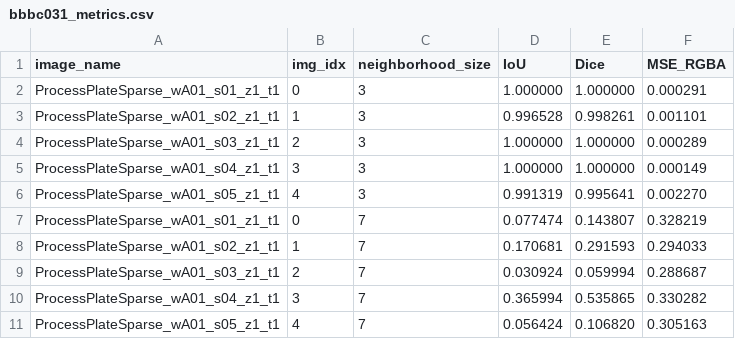
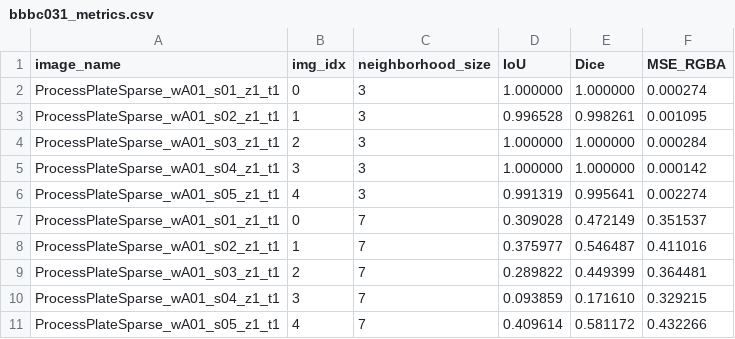
Before and after one commit to DaddarioLuigi/MNCA, a CSV file: results_extended/MNCA_bbbc031_outputs/analysis/bbbc031_metrics.csv, drawn as a sheet.

```diff
--- a/results_extended/MNCA_bbbc031_outputs/analysis/bbbc031_metrics.csv
+++ b/results_extended/MNCA_bbbc031_outputs/analysis/bbbc031_metrics.csv
@@ -1,11 +1,11 @@
 image_name,img_idx,neighborhood_size,IoU,Dice,MSE_RGBA
-ProcessPlateSparse_wA01_s01_z1_t1,0,3,1.000000,1.000000,0.000291
-ProcessPlateSparse_wA01_s02_z1_t1,1,3,0.996528,0.998261,0.001101
-ProcessPlateSparse_wA01_s03_z1_t1,2,3,1.000000,1.000000,0.000289
-ProcessPlateSparse_wA01_s04_z1_t1,3,3,1.000000,1.000000,0.000149
-ProcessPlateSparse_wA01_s05_z1_t1,4,3,0.991319,0.995641,0.002270
-ProcessPlateSparse_wA01_s01_z1_t1,0,7,0.077474,0.143807,0.328219
-ProcessPlateSparse_wA01_s02_z1_t1,1,7,0.170681,0.291593,0.294033
-ProcessPlateSparse_wA01_s03_z1_t1,2,7,0.030924,0.059994,0.288687
-ProcessPlateSparse_wA01_s04_z1_t1,3,7,0.365994,0.535865,0.330282
-ProcessPlateSparse_wA01_s05_z1_t1,4,7,0.056424,0.106820,0.305163
+ProcessPlateSparse_wA01_s01_z1_t1,0,3,1.000000,1.000000,0.000274
+ProcessPlateSparse_wA01_s02_z1_t1,1,3,0.996528,0.998261,0.001095
+ProcessPlateSparse_wA01_s03_z1_t1,2,3,1.000000,1.000000,0.000284
+ProcessPlateSparse_wA01_s04_z1_t1,3,3,1.000000,1.000000,0.000142
+ProcessPlateSparse_wA01_s05_z1_t1,4,3,0.991319,0.995641,0.002274
+ProcessPlateSparse_wA01_s01_z1_t1,0,7,0.309028,0.472149,0.351537
+ProcessPlateSparse_wA01_s02_z1_t1,1,7,0.375977,0.546487,0.411016
+ProcessPlateSparse_wA01_s03_z1_t1,2,7,0.289822,0.449399,0.364481
+ProcessPlateSparse_wA01_s04_z1_t1,3,7,0.093859,0.171610,0.329215
+ProcessPlateSparse_wA01_s05_z1_t1,4,7,0.409614,0.581172,0.432266
```
Also changed, not shown: 58 other files.
